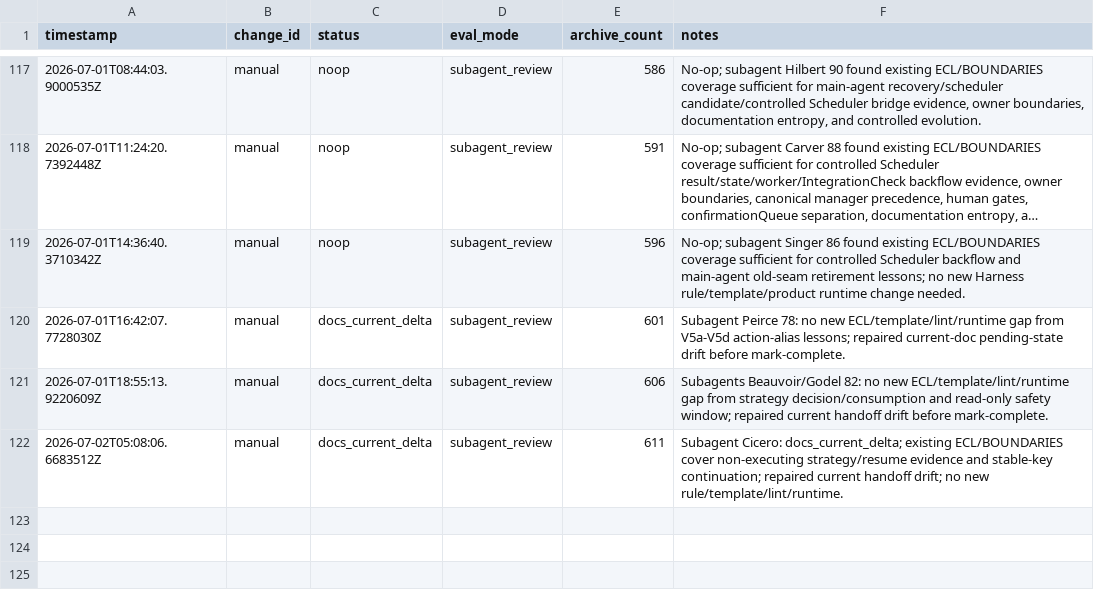
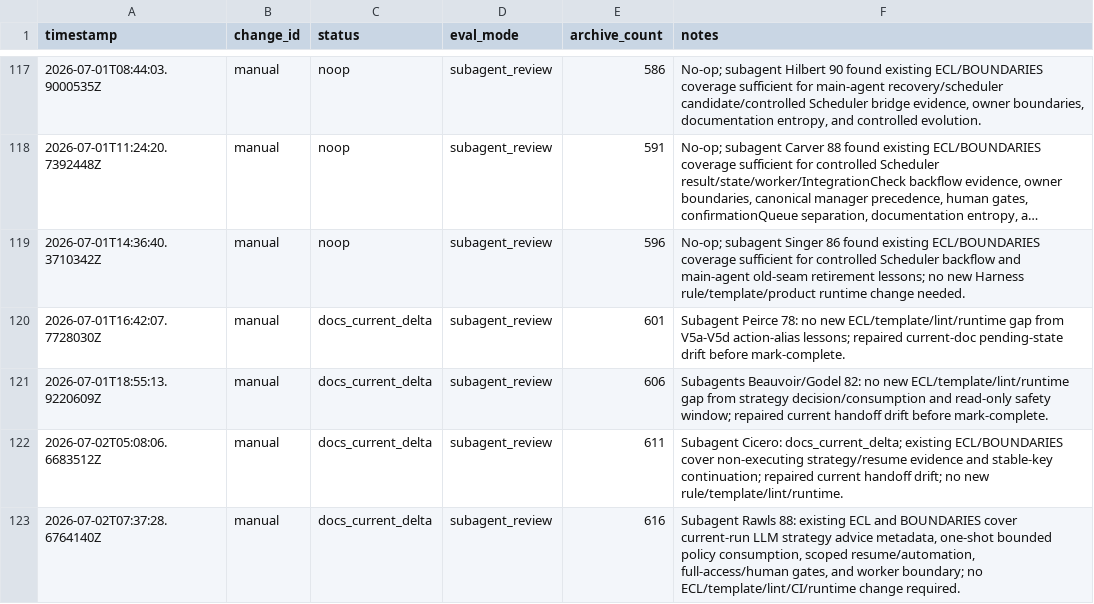
Before and after one commit to qinghui316/agent-harness-orchestrator, a TSV file: harness/evolution/results.tsv, drawn as a sheet; only a part is shown, gaps mark what is left out; long unchanged cells end in ….

Commit message:
main-agent llm strategy advice production

```diff
--- a/harness/evolution/results.tsv
+++ b/harness/evolution/results.tsv
@@ -122 +122,2 @@ timestamp	change_id	status	eval_mode	archive_count	notes
 2026-07-02T05:08:06.6683512Z	manual	docs_current_delta	subagent_review	611	Subagent Cicero: docs_current_delta; existing ECL/BOUNDARIES cover non-executing strategy/resume evidence and stable-key continuation; repaired current handoff drift; no new rule/template/lint/runtime.
+2026-07-02T07:37:28.6764140Z	manual	docs_current_delta	subagent_review	616	Subagent Rawls 88: existing ECL and BOUNDARIES cover current-run LLM strategy advice metadata, one-shot bounded policy consumption, scoped resume/automation, full-access/human gates, and worker boundary; no ECL/template/lint/CI/runtime change required.
```
Also changed, not shown: 34 other files.
